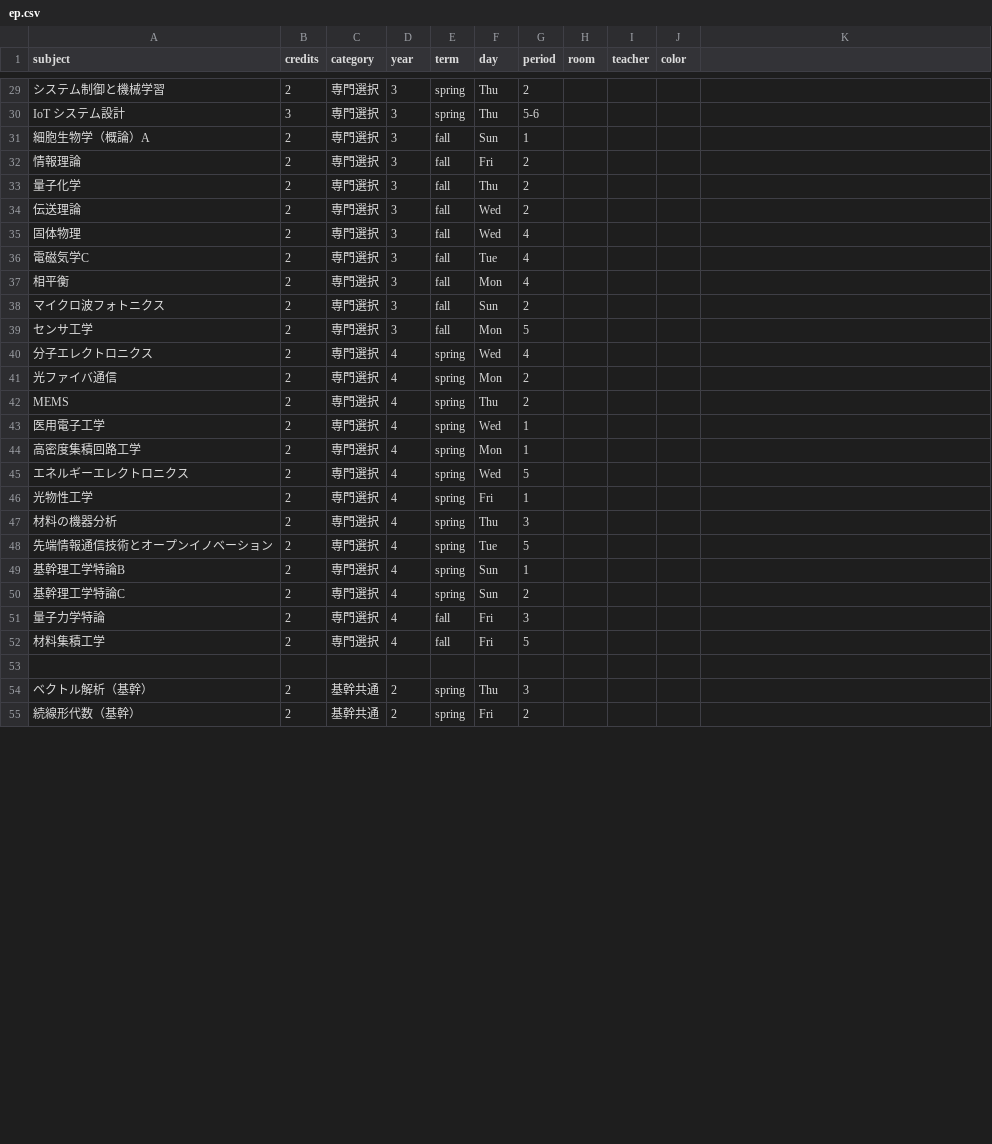
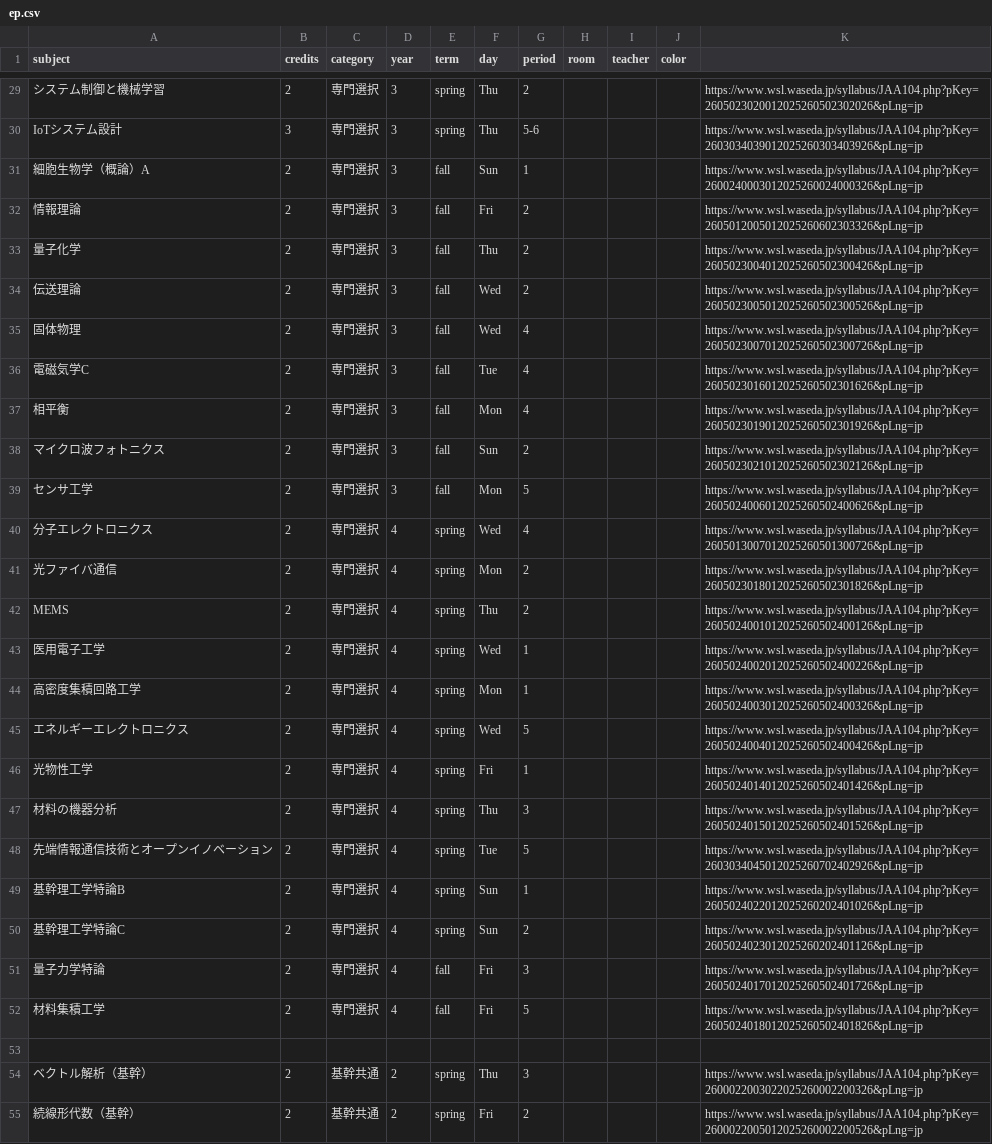
Before and after one commit to NY1729/Risyu, a CSV file: public/csv/ep.csv, drawn as a sheet; only a part is shown, gaps mark what is left out; the diff covers the shown part only.

```diff
--- a/public/csv/ep.csv
+++ b/public/csv/ep.csv
@@ -29,27 +29,27 @@ subject,credits,category,year,term,day,period,room,teacher,color
-システム制御と機械学習,2,専門選択,3,spring,Thu,2,,,,
-IoT システム設計,3,専門選択,3,spring,Thu,5-6,,,,
-細胞生物学（概論）A,2,専門選択,3,fall,Sun,1,,,,
-情報理論,2,専門選択,3,fall,Fri,2,,,,
-量子化学,2,専門選択,3,fall,Thu,2,,,,
-伝送理論,2,専門選択,3,fall,Wed,2,,,,
-固体物理,2,専門選択,3,fall,Wed,4,,,,
-電磁気学C,2,専門選択,3,fall,Tue,4,,,,
-相平衡,2,専門選択,3,fall,Mon,4,,,,
-マイクロ波フォトニクス,2,専門選択,3,fall,Sun,2,,,,
-センサ工学,2,専門選択,3,fall,Mon,5,,,,
-分子エレクトロニクス,2,専門選択,4,spring,Wed,4,,,,
-光ファイバ通信,2,専門選択,4,spring,Mon,2,,,,
-MEMS,2,専門選択,4,spring,Thu,2,,,,
-医用電子工学,2,専門選択,4,spring,Wed,1,,,,
-高密度集積回路工学,2,専門選択,4,spring,Mon,1,,,,
-エネルギーエレクトロニクス,2,専門選択,4,spring,Wed,5,,,,
-光物性工学,2,専門選択,4,spring,Fri,1,,,,
-材料の機器分析,2,専門選択,4,spring,Thu,3,,,,
-先端情報通信技術とオープンイノベーション,2,専門選択,4,spring,Tue,5,,,,
-基幹理工学特論B,2,専門選択,4,spring,Sun,1,,,,
-基幹理工学特論C,2,専門選択,4,spring,Sun,2,,,,
-量子力学特論,2,専門選択,4,fall,Fri,3,,,,
-材料集積工学,2,専門選択,4,fall,Fri,5,,,,
+システム制御と機械学習,2,専門選択,3,spring,Thu,2,,,,https://www.wsl.waseda.jp/syllabus/JAA104.php?pKey=2605023020012025260502302026&pLng=jp
+IoTシステム設計,3,専門選択,3,spring,Thu,5-6,,,,https://www.wsl.waseda.jp/syllabus/JAA104.php?pKey=2603034039012025260303403926&pLng=jp
+細胞生物学（概論）A,2,専門選択,3,fall,Sun,1,,,,https://www.wsl.waseda.jp/syllabus/JAA104.php?pKey=2600240003012025260024000326&pLng=jp
+情報理論,2,専門選択,3,fall,Fri,2,,,,https://www.wsl.waseda.jp/syllabus/JAA104.php?pKey=2605012005012025260602303326&pLng=jp
+量子化学,2,専門選択,3,fall,Thu,2,,,,https://www.wsl.waseda.jp/syllabus/JAA104.php?pKey=2605023004012025260502300426&pLng=jp
+伝送理論,2,専門選択,3,fall,Wed,2,,,,https://www.wsl.waseda.jp/syllabus/JAA104.php?pKey=2605023005012025260502300526&pLng=jp
+固体物理,2,専門選択,3,fall,Wed,4,,,,https://www.wsl.waseda.jp/syllabus/JAA104.php?pKey=2605023007012025260502300726&pLng=jp
+電磁気学C,2,専門選択,3,fall,Tue,4,,,,https://www.wsl.waseda.jp/syllabus/JAA104.php?pKey=2605023016012025260502301626&pLng=jp
+相平衡,2,専門選択,3,fall,Mon,4,,,,https://www.wsl.waseda.jp/syllabus/JAA104.php?pKey=2605023019012025260502301926&pLng=jp
+マイクロ波フォトニクス,2,専門選択,3,fall,Sun,2,,,,https://www.wsl.waseda.jp/syllabus/JAA104.php?pKey=2605023021012025260502302126&pLng=jp
+センサ工学,2,専門選択,3,fall,Mon,5,,,,https://www.wsl.waseda.jp/syllabus/JAA104.php?pKey=2605024006012025260502400626&pLng=jp
+分子エレクトロニクス,2,専門選択,4,spring,Wed,4,,,,https://www.wsl.waseda.jp/syllabus/JAA104.php?pKey=2605013007012025260501300726&pLng=jp
+光ファイバ通信,2,専門選択,4,spring,Mon,2,,,,https://www.wsl.waseda.jp/syllabus/JAA104.php?pKey=2605023018012025260502301826&pLng=jp
+MEMS,2,専門選択,4,spring,Thu,2,,,,https://www.wsl.waseda.jp/syllabus/JAA104.php?pKey=2605024001012025260502400126&pLng=jp
+医用電子工学,2,専門選択,4,spring,Wed,1,,,,https://www.wsl.waseda.jp/syllabus/JAA104.php?pKey=2605024002012025260502400226&pLng=jp
+高密度集積回路工学,2,専門選択,4,spring,Mon,1,,,,https://www.wsl.waseda.jp/syllabus/JAA104.php?pKey=2605024003012025260502400326&pLng=jp
+エネルギーエレクトロニクス,2,専門選択,4,spring,Wed,5,,,,https://www.wsl.waseda.jp/syllabus/JAA104.php?pKey=2605024004012025260502400426&pLng=jp
+光物性工学,2,専門選択,4,spring,Fri,1,,,,https://www.wsl.waseda.jp/syllabus/JAA104.php?pKey=2605024014012025260502401426&pLng=jp
+材料の機器分析,2,専門選択,4,spring,Thu,3,,,,https://www.wsl.waseda.jp/syllabus/JAA104.php?pKey=2605024015012025260502401526&pLng=jp
+先端情報通信技術とオープンイノベーション,2,専門選択,4,spring,Tue,5,,,,https://www.wsl.waseda.jp/syllabus/JAA104.php?pKey=2603034045012025260702402926&pLng=jp
+基幹理工学特論B,2,専門選択,4,spring,Sun,1,,,,https://www.wsl.waseda.jp/syllabus/JAA104.php?pKey=2605024022012025260202401026&pLng=jp
+基幹理工学特論C,2,専門選択,4,spring,Sun,2,,,,https://www.wsl.waseda.jp/syllabus/JAA104.php?pKey=2605024023012025260202401126&pLng=jp
+量子力学特論,2,専門選択,4,fall,Fri,3,,,,https://www.wsl.waseda.jp/syllabus/JAA104.php?pKey=2605024017012025260502401726&pLng=jp
+材料集積工学,2,専門選択,4,fall,Fri,5,,,,https://www.wsl.waseda.jp/syllabus/JAA104.php?pKey=2605024018012025260502401826&pLng=jp
 
-ベクトル解析（基幹）,2,基幹共通,2,spring,Thu,3,,,,
-続線形代数（基幹）,2,基幹共通,2,spring,Fri,2,,,,
+ベクトル解析（基幹）,2,基幹共通,2,spring,Thu,3,,,,https://www.wsl.waseda.jp/syllabus/JAA104.php?pKey=2600022003022025260002200326&pLng=jp
+続線形代数（基幹）,2,基幹共通,2,spring,Fri,2,,,,https://www.wsl.waseda.jp/syllabus/JAA104.php?pKey=2600022005012025260002200526&pLng=jp
```
Also changed, not shown: 31 edited cells elsewhere in this file, public/csv/design.csv, public/csv/mech.csv, 7 other files.
